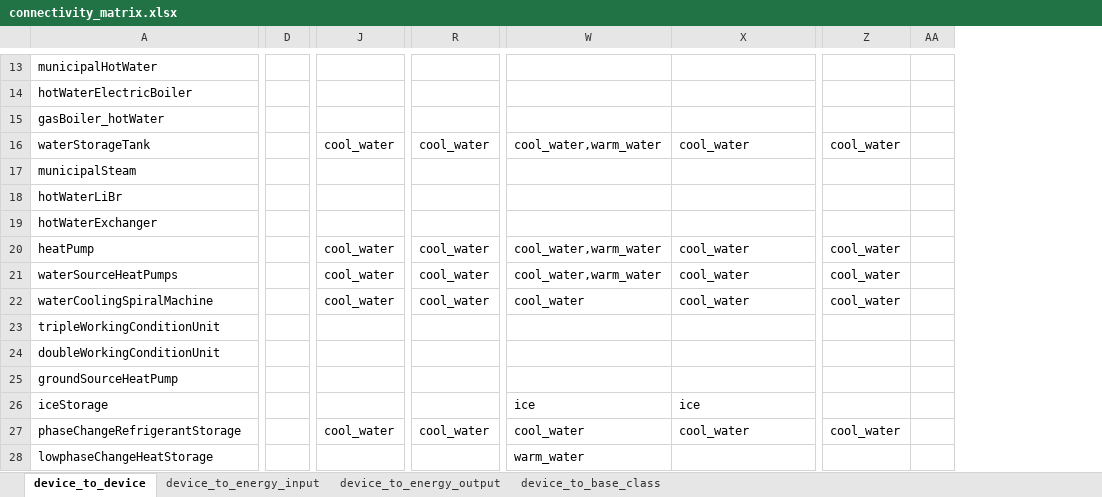
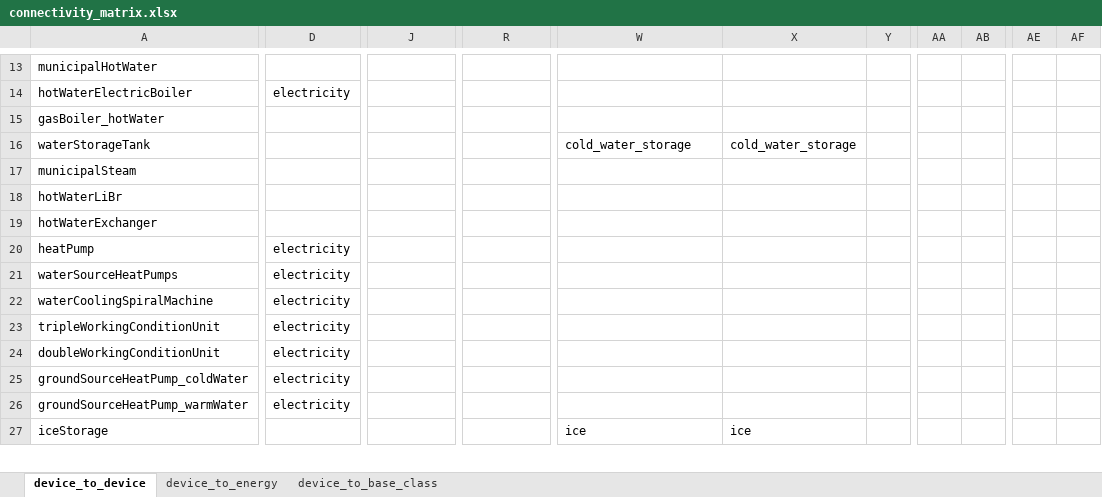
Before and after one commit to James4Ever0/ies_modeling_framework, an Excel workbook: connectivity_matrix.xlsx, sheet device_to_device, drawn as a sheet; only a part is shown, gaps mark what is left out; values as stored, in another font and other column widths than the file's, no borders; removed rows and columns are numbered as before the commit, all else as after; rows hold the shown columns only; the diff covers the shown part only; the diff names each change by its address in the sheet, - before the commit and + after, or states it on an @@ line.

```diff
--- a/connectivity_matrix.xlsx (sheet device_to_device)
+++ b/connectivity_matrix.xlsx (sheet device_to_device)
-sheet tab: device_to_energy_output
+sheet tab: device_to_energy
-sheet tab: device_to_energy_input
-column D, empty
+column D, rows 14-25: electricity |  |  |  |  |  | electricity | electricity | electricity | electricity | electricity | electricity
+column Y, empty
-column Z, rows 16-22: cool_water |  |  |  | cool_water | cool_water | cool_water
-column AA, empty
+column AA, empty
+column AB, empty
+column AE, empty
+column AF, empty
-J16: cool_water
+J16: (empty)
-R16: cool_water
+R16: (empty)
-W16: cool_water,warm_water
+W16: cold_water_storage
-X16: cool_water
+X16: cold_water_storage
-J20:J22: cool_water
+J20:J22: (empty)
-R20:R22: cool_water
+R20:R22: (empty)
-W20:W21: cool_water,warm_water
+W20:W21: (empty)
-X20:X22: cool_water
+X20:X22: (empty)
-W22: cool_water
+W22: (empty)
-A25: groundSourceHeatPump
+A25: groundSourceHeatPump_coldWater
+row 26: groundSourceHeatPump_warmWater | electricity
-row 27: phaseChangeRefrigerantStorage |  | cool_water | cool_water | cool_water | cool_water | cool_water
-row 28: lowphaseChangeHeatStorage |  |  |  | warm_water
```
Also changed, not shown: 6 added rows, 2 added columns and 44 edited cells elsewhere in this sheet, sheet device_to_energy, sheet device_to_base_class, 1 other file.
